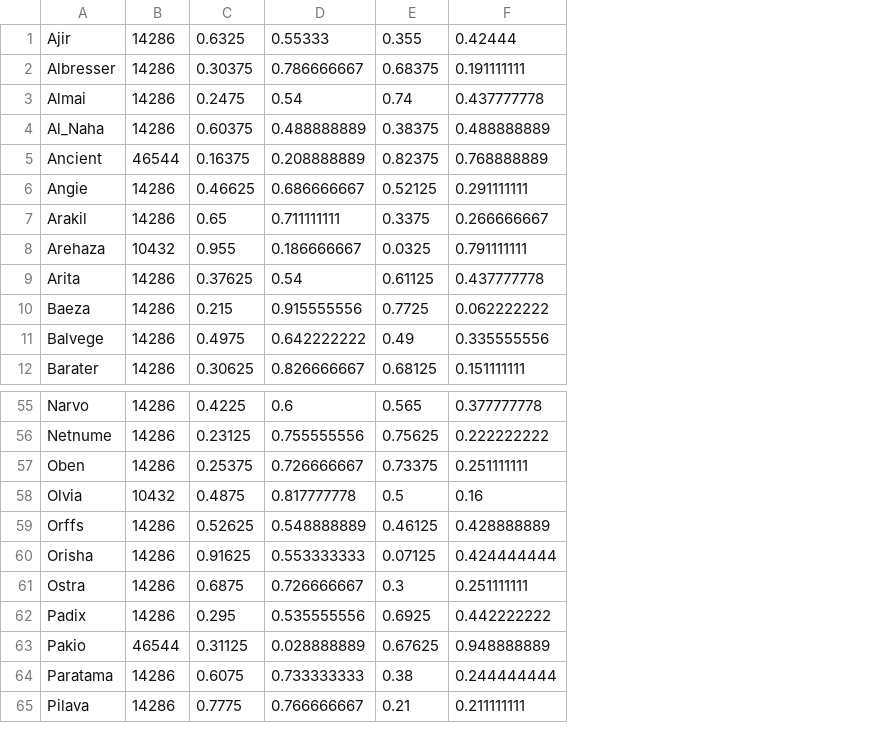
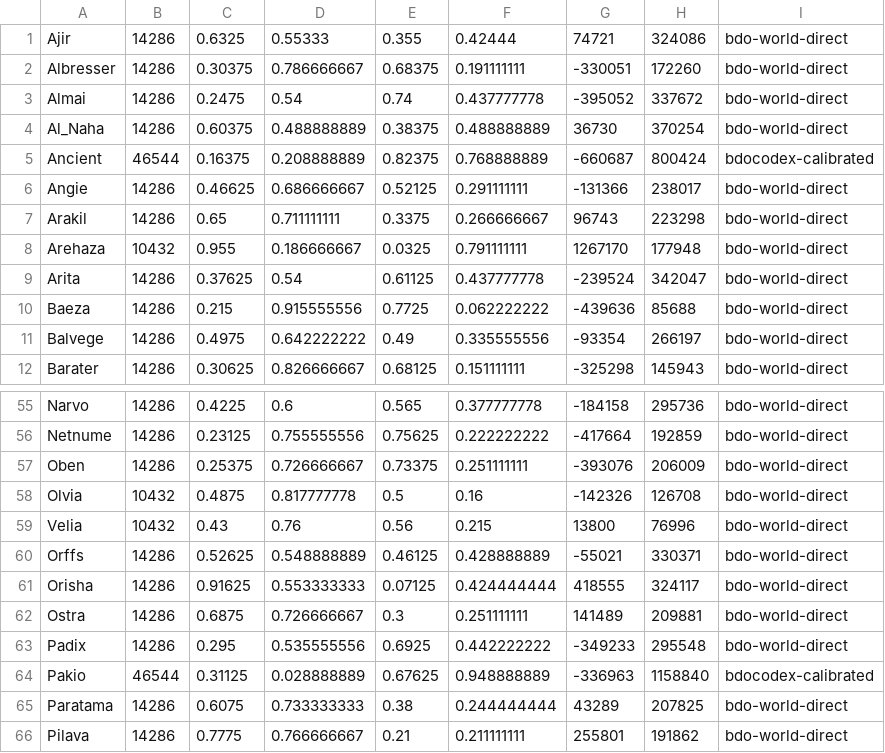
Before and after one commit to wanjizheng/iBarter_WPF, a CSV file: Resources/Islands.csv, drawn as a sheet; only a part is shown, gaps mark what is left out; the diff names each change by its address in the sheet, - before the commit and + after, or states it on an @@ line.

```diff
--- a/Resources/Islands.csv
+++ b/Resources/Islands.csv
+column G, rows 1-12: 74721 | -330051 | -395052 | 36730 | -660687 | -131366 | 96743 | 1267170 | -239524 | -439636 | -93354 | -325298; rows 55-58: -184158 | -417664 | -393076 | -142326; rows 60-66: -55021 | 418555 | 141489 | -349233 | -336963 | 43289 | 255801
+column H, rows 1-12: 324086 | 172260 | 337672 | 370254 | 800424 | 238017 | 223298 | 177948 | 342047 | 85688 | 266197 | 145943; rows 55-58: 295736 | 192859 | 206009 | 126708; rows 60-66: 330371 | 324117 | 209881 | 295548 | 1158840 | 207825 | 191862
+column I, rows 1-12: bdo-world-direct | bdo-world-direct | bdo-world-direct | bdo-world-direct | bdocodex-calibrated | bdo-world-direct | bdo-world-direct | bdo-world-direct | bdo-world-direct | bdo-world-direct | bdo-world-direct | bdo-world-direct; rows 55-58: all bdo-world-direct; rows 60-66: bdo-world-direct | bdo-world-direct | bdo-world-direct | bdo-world-direct | bdocodex-calibrated | bdo-world-direct | bdo-world-direct
+row 59: Velia | 10432 | 0.43 | 0.76 | 0.56 | 0.215 | 13800 | 76996 | bdo-world-direct
```
Also changed, not shown: Resources/Islands.zh-TW.csv, 33 other files.
